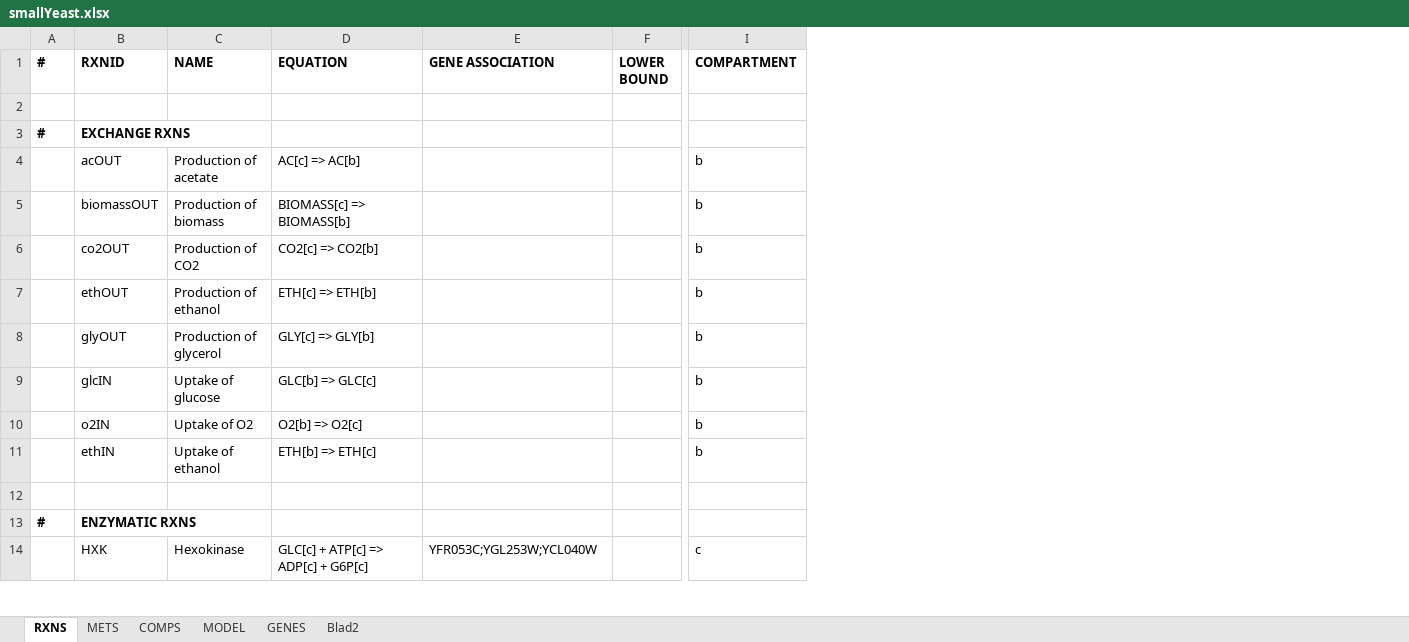
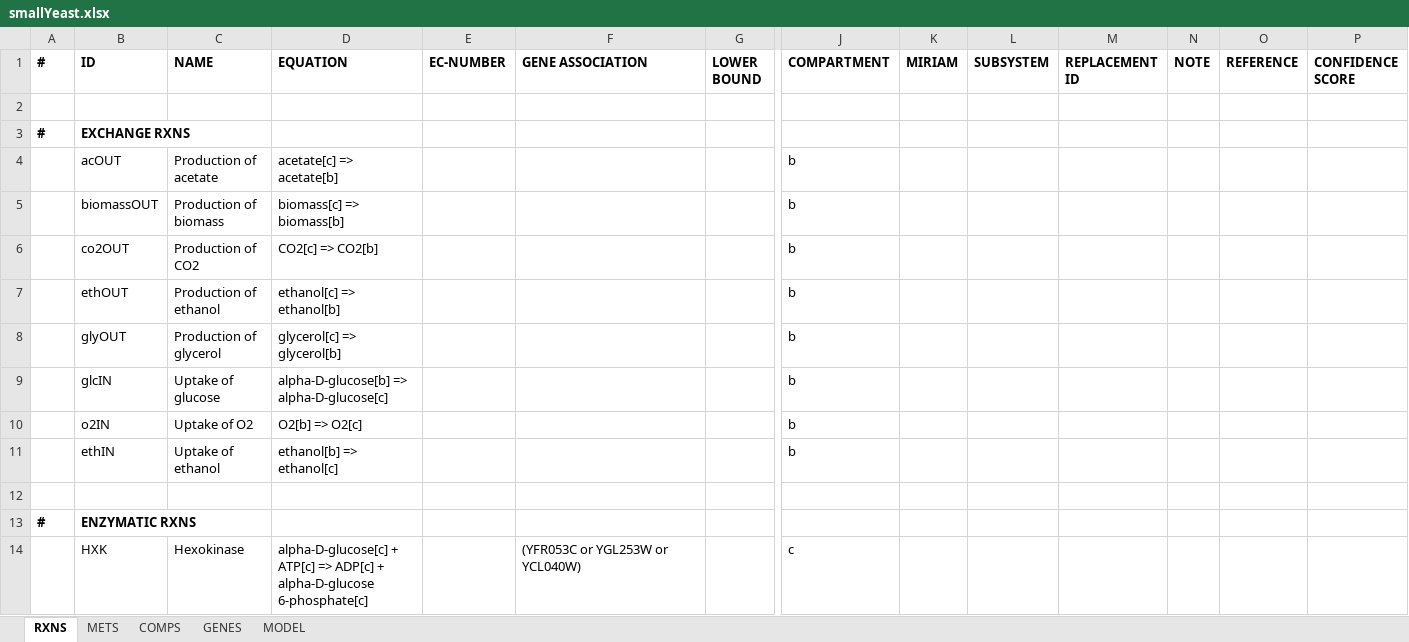
Before and after one commit to SysBioChalmers/RAVEN, an Excel workbook: tutorial/smallYeast.xlsx, sheet RXNS, drawn as a sheet; only a part is shown, gaps mark what is left out; values as stored, in another font and other column widths than the file's, no borders; addresses are those after the commit; the diff covers the shown part only; the diff names each change by its address in the sheet, - before the commit and + after, or states it on an @@ line.

Commit message:
Revised tutorials
1. All Excel files except P. crysogenium model (iAL1006) were re-saved
in the new Excel format. This was done for user to get familiar with
the new format of RAVEN Excel format.
2. An empty model file in SBML format empty.xml was also re-saved to
reflect the changes in exportModel since RAVEN 1.08.
3. All five tutorial exercises were revised to ensure that everything
works fine. Tutorial4 now uses the automatic download option for
trained Hidden Markov Models and also uses the newest proteome version
of S. cerevisiae (without pseudogenes), downloaded from Saccharomyces
Genome Database.
4. MS Word file with installation instructions and more comprehensive
tutorial exercise definitions was updated accordingly.

```diff
--- a/tutorial/smallYeast.xlsx (sheet RXNS)
+++ b/tutorial/smallYeast.xlsx (sheet RXNS)
-sheet tab: Blad2
@@ sheet tab order changed: RXNS | METS | COMPS | GENES | MODEL @@
+column E (EC-NUMBER), empty
+column K (MIRIAM), empty
+column L (SUBSYSTEM), empty
+column M (REPLACEMENT ID), empty
+column N (NOTE), empty
+column O (REFERENCE), empty
+column P (CONFIDENCE SCORE), empty
-B1: RXNID
+B1: ID
-D4 (EQUATION): AC[c] => AC[b]
+D4 (EQUATION): acetate[c] => acetate[b]
-D5 (EQUATION): BIOMASS[c] => BIOMASS[b]
+D5 (EQUATION): biomass[c] => biomass[b]
-D7 (EQUATION): ETH[c] => ETH[b]
+D7 (EQUATION): ethanol[c] => ethanol[b]
-D8 (EQUATION): GLY[c] => GLY[b]
+D8 (EQUATION): glycerol[c] => glycerol[b]
-D9 (EQUATION): GLC[b] => GLC[c]
+D9 (EQUATION): alpha-D-glucose[b] => alpha-D-glucose[c]
-D11 (EQUATION): ETH[b] => ETH[c]
+D11 (EQUATION): ethanol[b] => ethanol[c]
-D14 (EQUATION): GLC[c] + ATP[c] => ADP[c] + G6P[c]
+D14 (EQUATION): alpha-D-glucose[c] + ATP[c] => ADP[c] + alpha-D-glucose 6-phosphate[c]
-F14 (GENE ASSOCIATION): YFR053C;YGL253W;YCL040W
+F14 (GENE ASSOCIATION): (YFR053C or YGL253W or YCL040W)
```
Also changed, not shown: 59 edited cells elsewhere in this sheet, sheet METS, sheet GENES, sheet MODEL, sheet COMPS, charts or pictures, tutorial/empty.xlsx, tutorial/small.xlsx, 13 other files.
